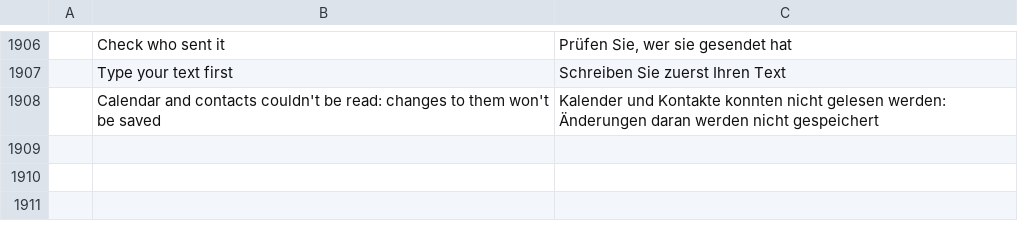
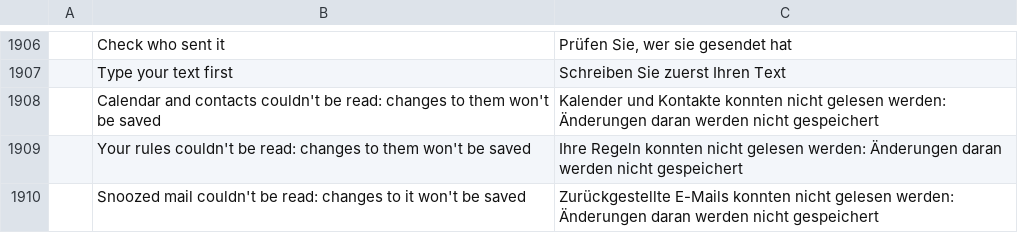
Before and after one commit to dgaudin/quatrelle, a TSV file: crates/ui-egui/src/i18n/de.tsv, drawn as a sheet; only a part is shown, gaps mark what is left out; the diff names each change by its address in the sheet, - before the commit and + after, or states it on an @@ line.

```diff
--- a/crates/ui-egui/src/i18n/de.tsv
+++ b/crates/ui-egui/src/i18n/de.tsv
+row 1909:  | Your rules couldn't be read: changes to them won't be saved | Ihre Regeln konnten nicht gelesen werden: Änderungen daran werden nicht gespeichert
+row 1910:  | Snoozed mail couldn't be read: changes to it won't be saved | Zurückgestellte E-Mails konnten nicht gelesen werden: Änderungen daran werden nicht gespeichert
```
Also changed, not shown: crates/ui-egui/src/i18n/ar.tsv, crates/ui-egui/src/i18n/fr.tsv, 18 other files.
